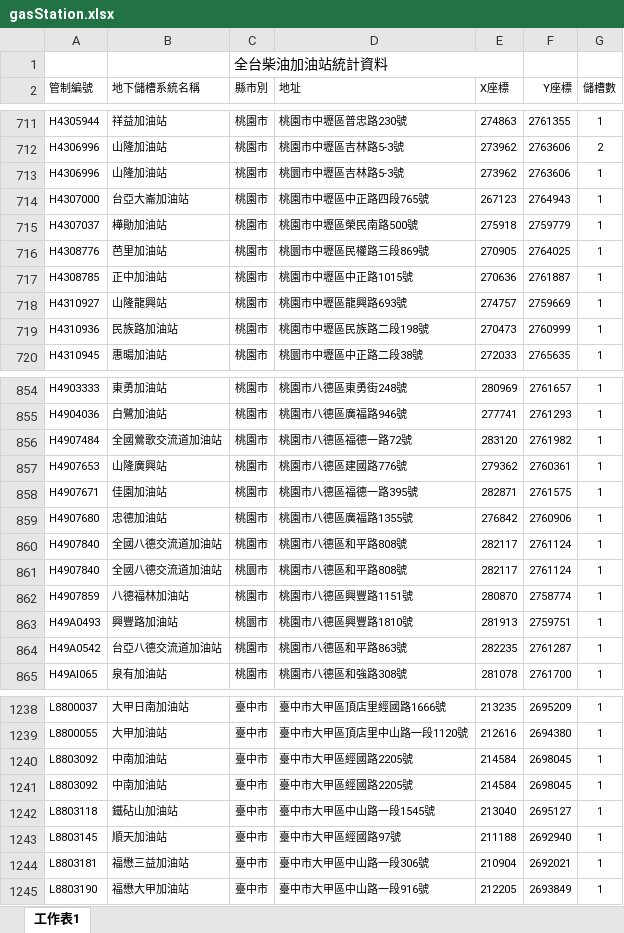
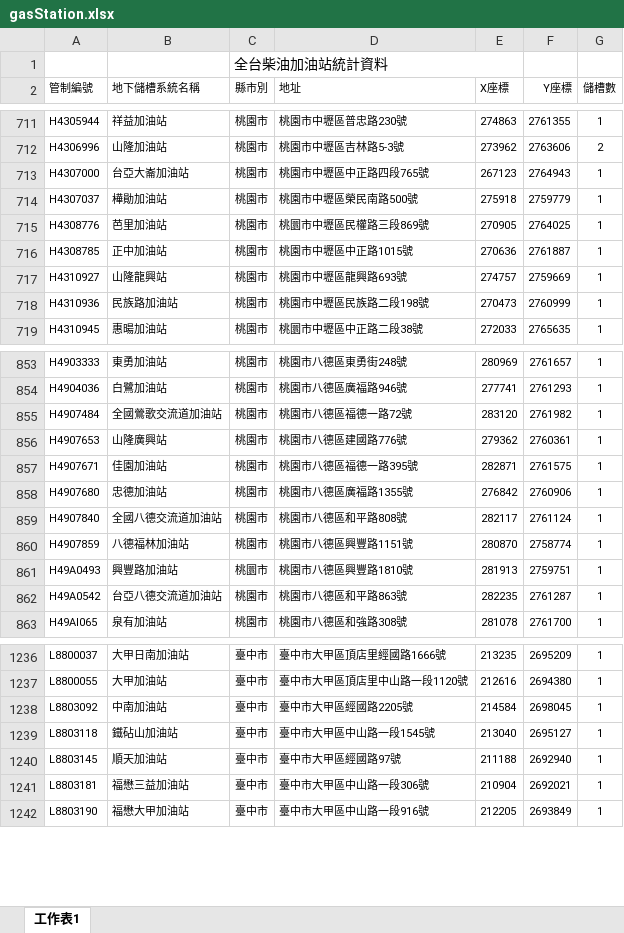
Before and after one commit to karateboy/gb, an Excel workbook: import/gasStation.xlsx, sheet 工作表1, drawn as a sheet; only a part is shown, gaps mark what is left out; values as stored, in another font and other column widths than the file's, no borders; the diff names each change by its address in the sheet, - before the commit and + after, or states it on an @@ line.

```diff
--- a/import/gasStation.xlsx (sheet 工作表1)
+++ b/import/gasStation.xlsx (sheet 工作表1)
-row 713: H4306996 | 山隆加油站 | 桃園市 | 桃圜市中壢區吉林路5-3號 | 273962 | 2763606 | 1
-row 861: H4907840 | 全國八德交流道加油站 | 桃圜市 | 桃園市八德區和平路808號 | 282117 | 2761124 | 1
-row 1240: L8803092 | 中南加油站 | 臺中市 | 臺中市大甲區經國路2205號 | 214584 | 2698045 | 1
```
Also changed, not shown: import/tank.xlsx, 23 other files.
